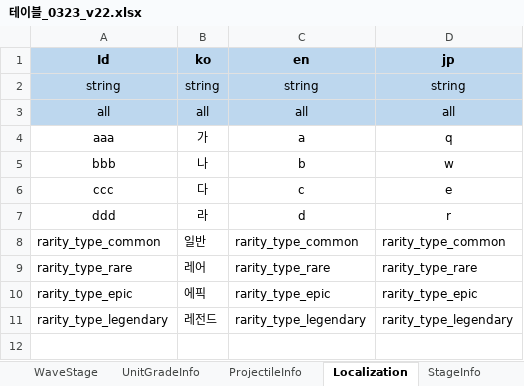
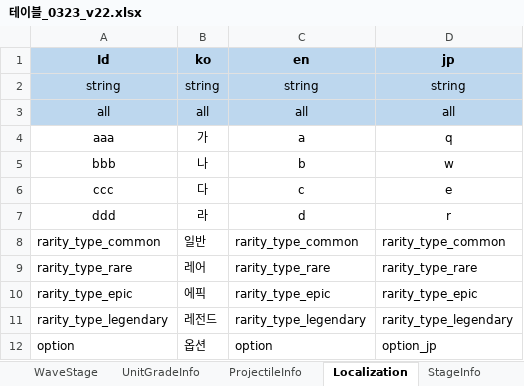
Before and after one commit to david0305mc/TowerDefense, an Excel workbook: ExcelToCSV/SrcFolder/테이블_0323_v22.xlsx, sheet Localization, drawn as a sheet; values as stored, in another font and other column widths than the file's, no borders; the diff names each change by its address in the sheet, - before the commit and + after, or states it on an @@ line.

```diff
--- a/ExcelToCSV/SrcFolder/테이블_0323_v22.xlsx (sheet Localization)
+++ b/ExcelToCSV/SrcFolder/테이블_0323_v22.xlsx (sheet Localization)
+row 12: option | 옵션 | option | option_jp
```
Also changed, not shown: 12 other files.
